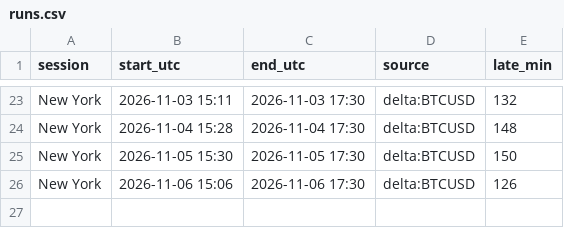
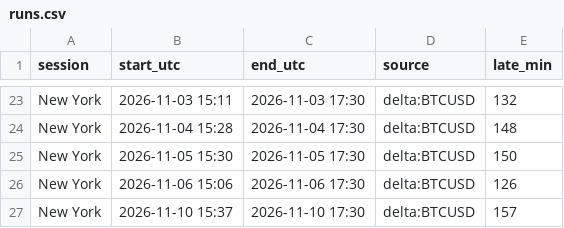
Before and after one commit to lcs2024016-arch/btcbot, a CSV file: state/runs.csv, drawn as a sheet; only a part is shown, gaps mark what is left out; the diff names each change by its address in the sheet, - before the commit and + after, or states it on an @@ line.

Commit message:
forward test: session end [10 Nov 23:00 IST]

```diff
--- a/state/runs.csv
+++ b/state/runs.csv
+row 27: New York | 2026-11-10 15:37 | 2026-11-10 17:30 | delta:BTCUSD | 157
```
Also changed, not shown: 1 other file.
